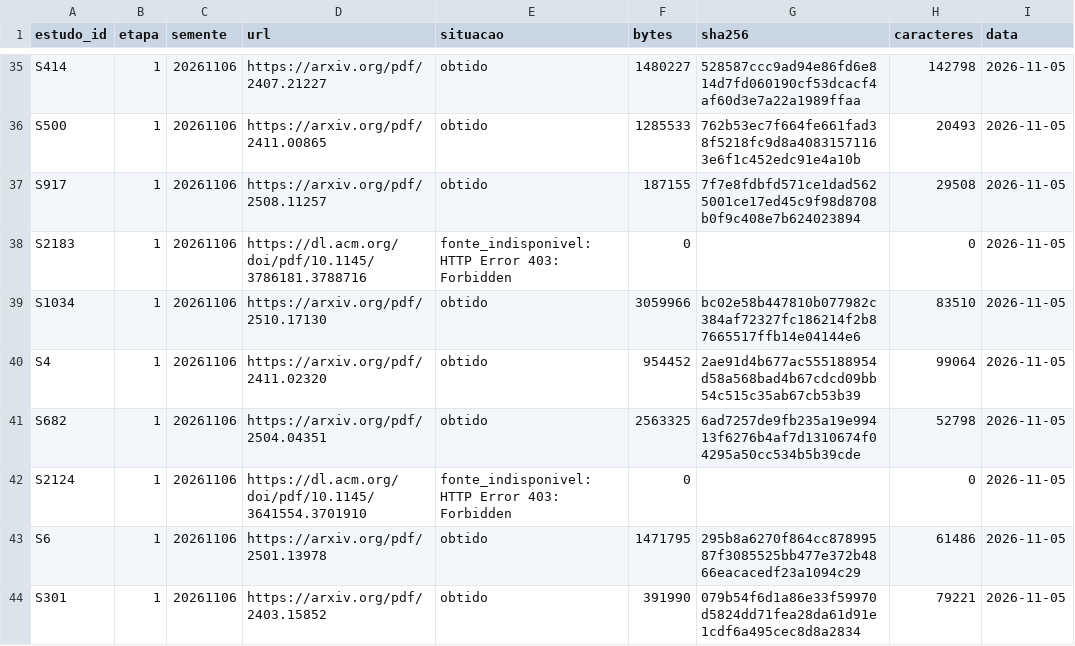
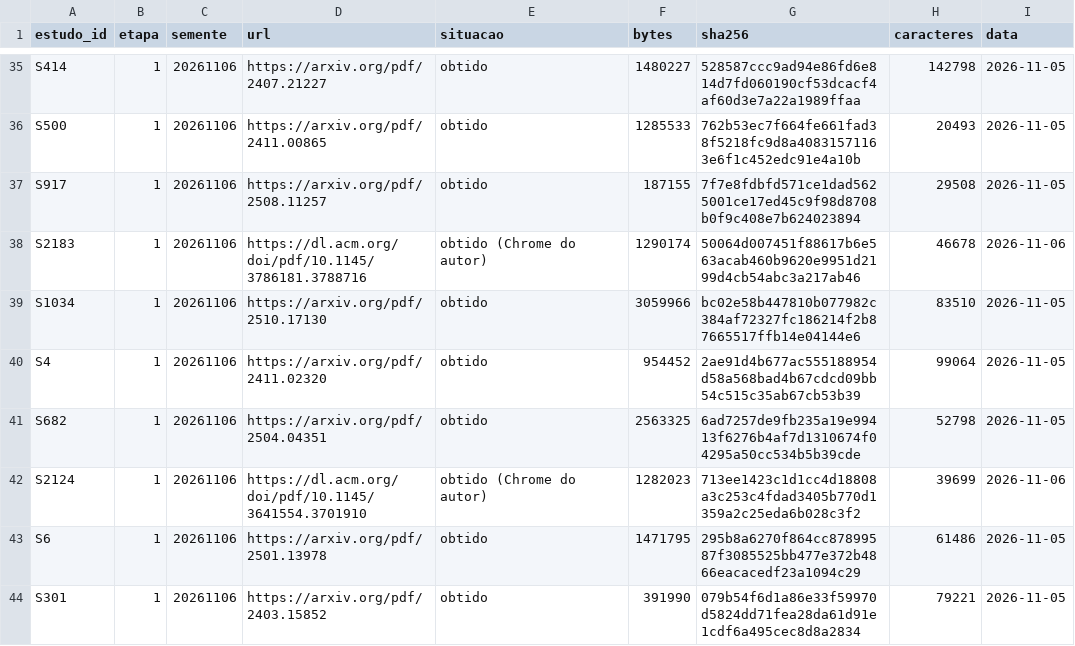
Before and after one commit to caiofreitas1/tcc2-prompt-engineering, a CSV file: evidencias/lote/textos.csv, drawn as a sheet; only a part is shown, gaps mark what is left out; the diff covers the shown part only.

```diff
--- a/evidencias/lote/textos.csv
+++ b/evidencias/lote/textos.csv
@@ -37,3 +37,3 @@ S500,1,20261106,https://arxiv.org/pdf/2411.00865,obtido,1285533,762b53ec7f664fe6
 S917,1,20261106,https://arxiv.org/pdf/2508.11257,obtido,187155,7f7e8fdbfd571ce1dad5625001ce17ed45c9f98d8708b0f9c408e7b624023894,29508,2026-11-05
-S2183,1,20261106,https://dl.acm.org/doi/pdf/10.1145/3786181.3788716,fonte_indisponivel: HTTP Error 403: Forbidden,0,,0,2026-11-05
+S2183,1,20261106,https://dl.acm.org/doi/pdf/10.1145/3786181.3788716,obtido (Chrome do autor),1290174,50064d007451f88617b6e563acab460b9620e9951d2199d4cb54abc3a217ab46,46678,2026-11-06
 S1034,1,20261106,https://arxiv.org/pdf/2510.17130,obtido,3059966,bc02e58b447810b077982c384af72327fc186214f2b87665517ffb14e04144e6,83510,2026-11-05
@@ -41,3 +41,3 @@ S4,1,20261106,https://arxiv.org/pdf/2411.02320,obtido,954452,2ae91d4b677ac555188
 S682,1,20261106,https://arxiv.org/pdf/2504.04351,obtido,2563325,6ad7257de9fb235a19e99413f6276b4af7d1310674f04295a50cc534b5b39cde,52798,2026-11-05
-S2124,1,20261106,https://dl.acm.org/doi/pdf/10.1145/3641554.3701910,fonte_indisponivel: HTTP Error 403: Forbidden,0,,0,2026-11-05
+S2124,1,20261106,https://dl.acm.org/doi/pdf/10.1145/3641554.3701910,obtido (Chrome do autor),1282023,713ee1423c1d1cc4d18808a3c253c4fdad3405b770d1359a2c25eda6b028c3f2,39699,2026-11-06
 S6,1,20261106,https://arxiv.org/pdf/2501.13978,obtido,1471795,295b8a6270f864cc87899587f3085525bb477e372b4866eacacedf23a1094c29,61486,2026-11-05
```
Also changed, not shown: 70 edited cells elsewhere in this file, evidencias/lote/pdfs-pendentes.csv, 1 other file.
